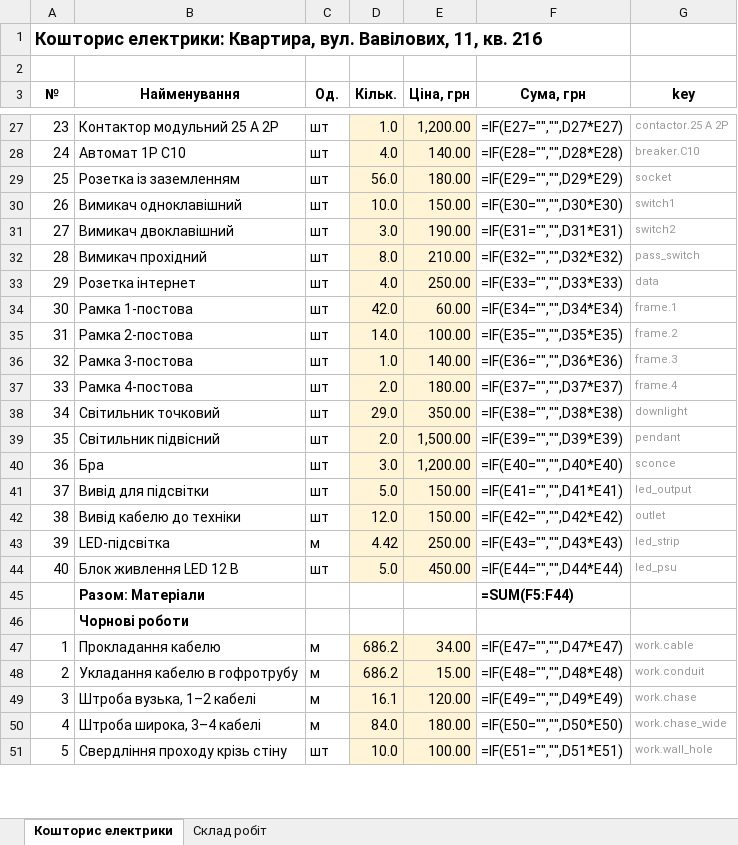
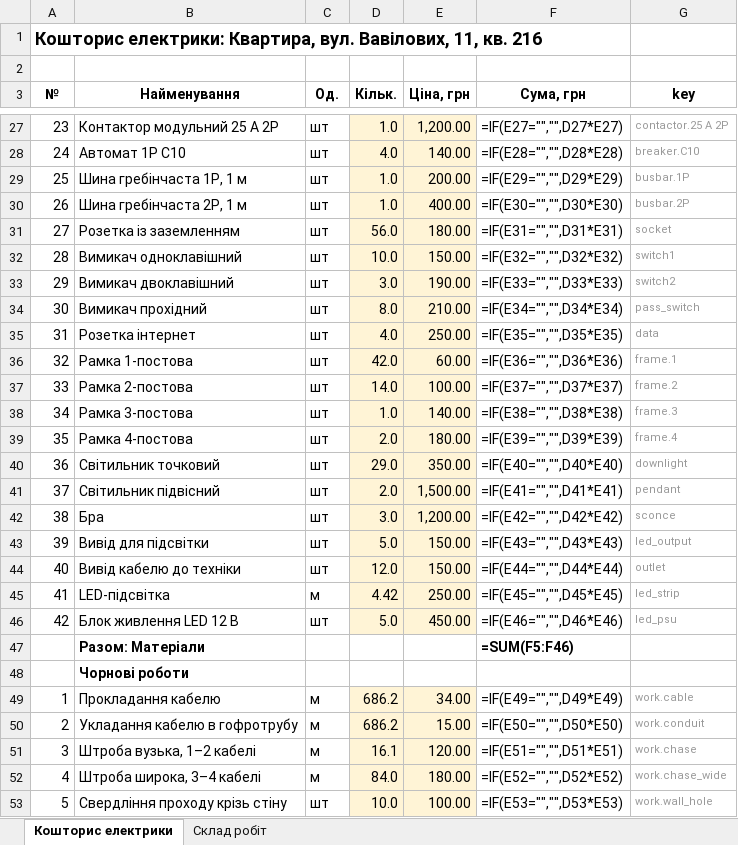
Before and after one commit to Coder801/floorplan-engine, an Excel workbook: projects/vavilovykh-11-216/out/estimate.xlsx, sheet Кошторис електрики, drawn as a sheet; only a part is shown, gaps mark what is left out; values as stored, in another font and other column widths than the file's, no borders; formulas without a stored value are shown as written; addresses are those after the commit; the diff covers the shown part only; the diff names each change by its address in the sheet, - before the commit and + after, or states it on an @@ line.

Commit message:
chore(projects): raise work.mechanism price, rebuild vavilovykh-11-216
- prices.yaml: work.mechanism 100 -> 125
- vavilovykh-11-216 out/: estimate with comb busbars and the new mechanism price
- vavilovykh-11-216 out/: project.dxf, project.epd and elevation and wiring PNGs with bend arcs
- work-scope.md: reworded note on the RCD trip test

Notes:
- the estimate still has one material section: rebuilt before the rough / finish split
- other projects are not rebuilt

```diff
--- a/projects/vavilovykh-11-216/out/estimate.xlsx (sheet Кошторис електрики)
+++ b/projects/vavilovykh-11-216/out/estimate.xlsx (sheet Кошторис електрики)
+row 29: 25 | Шина гребінчаста 1P, 1 м | шт | 1.0 | 200.00 | =IF(E29="","",D29*E29) | busbar.1P
+row 30: 26 | Шина гребінчаста 2P, 1 м | шт | 1.0 | 400.00 | =IF(E30="","",D30*E30) | busbar.2P
@@ column A (№) renumbered between rows 31 and 46 @@
-F31 (Сума, грн): =IF(E29="","",D29*E29)
+F31 (Сума, грн): =IF(E31="","",D31*E31)
-F32 (Сума, грн): =IF(E30="","",D30*E30)
+F32 (Сума, грн): =IF(E32="","",D32*E32)
-F33 (Сума, грн): =IF(E31="","",D31*E31)
+F33 (Сума, грн): =IF(E33="","",D33*E33)
-F34 (Сума, грн): =IF(E32="","",D32*E32)
+F34 (Сума, грн): =IF(E34="","",D34*E34)
-F35 (Сума, грн): =IF(E33="","",D33*E33)
+F35 (Сума, грн): =IF(E35="","",D35*E35)
-F36 (Сума, грн): =IF(E34="","",D34*E34)
+F36 (Сума, грн): =IF(E36="","",D36*E36)
-F37 (Сума, грн): =IF(E35="","",D35*E35)
+F37 (Сума, грн): =IF(E37="","",D37*E37)
-F38 (Сума, грн): =IF(E36="","",D36*E36)
+F38 (Сума, грн): =IF(E38="","",D38*E38)
-F39 (Сума, грн): =IF(E37="","",D37*E37)
+F39 (Сума, грн): =IF(E39="","",D39*E39)
-F40 (Сума, грн): =IF(E38="","",D38*E38)
+F40 (Сума, грн): =IF(E40="","",D40*E40)
-F41 (Сума, грн): =IF(E39="","",D39*E39)
+F41 (Сума, грн): =IF(E41="","",D41*E41)
-F42 (Сума, грн): =IF(E40="","",D40*E40)
+F42 (Сума, грн): =IF(E42="","",D42*E42)
-F43 (Сума, грн): =IF(E41="","",D41*E41)
+F43 (Сума, грн): =IF(E43="","",D43*E43)
-F44 (Сума, грн): =IF(E42="","",D42*E42)
+F44 (Сума, грн): =IF(E44="","",D44*E44)
-F45 (Сума, грн): =IF(E43="","",D43*E43)
+F45 (Сума, грн): =IF(E45="","",D45*E45)
-F46 (Сума, грн): =IF(E44="","",D44*E44)
+F46 (Сума, грн): =IF(E46="","",D46*E46)
-F47 (Сума, грн): =SUM(F5:F44)
+F47 (Сума, грн): =SUM(F5:F46)
-F49 (Сума, грн): =IF(E47="","",D47*E47)
+F49 (Сума, грн): =IF(E49="","",D49*E49)
-F50 (Сума, грн): =IF(E48="","",D48*E48)
+F50 (Сума, грн): =IF(E50="","",D50*E50)
-F51 (Сума, грн): =IF(E49="","",D49*E49)
+F51 (Сума, грн): =IF(E51="","",D51*E51)
-F52 (Сума, грн): =IF(E50="","",D50*E50)
+F52 (Сума, грн): =IF(E52="","",D52*E52)
-F53 (Сума, грн): =IF(E51="","",D51*E51)
+F53 (Сума, грн): =IF(E53="","",D53*E53)
```
Also changed, not shown: 13 edited cells elsewhere in this sheet, sheet Склад робіт, 9 other files.
